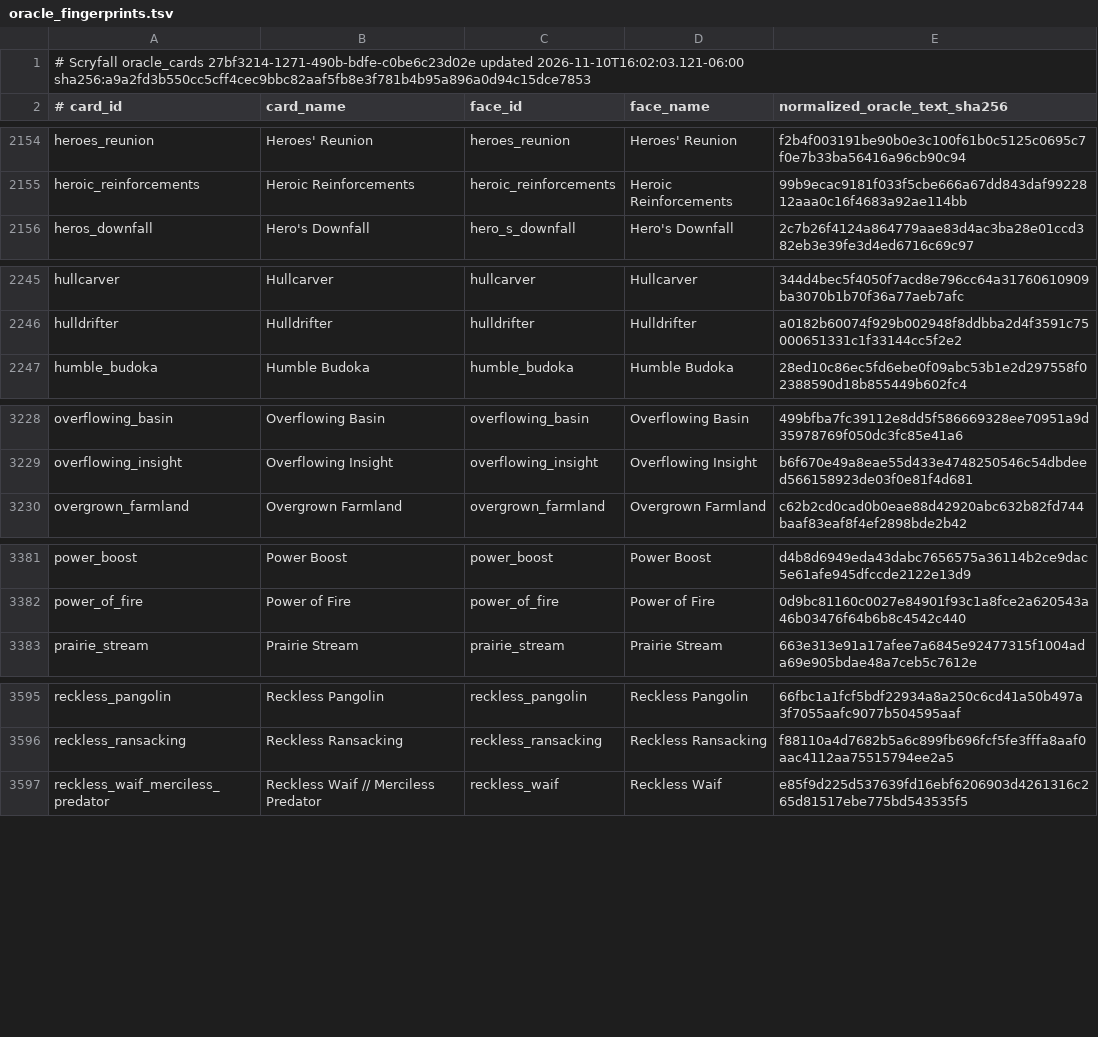
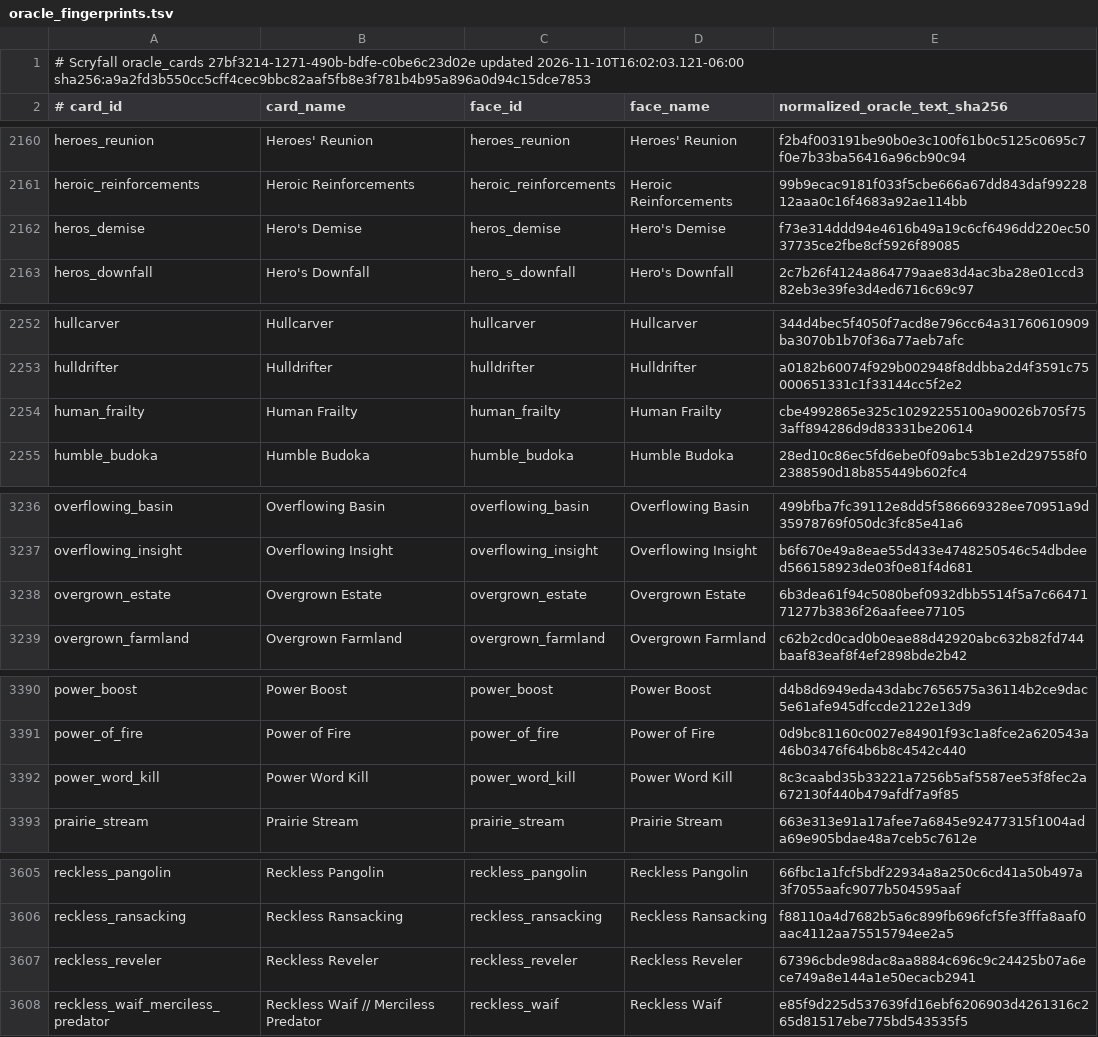
Before and after one commit to pizzaninja188/Cockatrice, a TSV file: tricerules/tricerules-cards/presentation/oracle_fingerprints.tsv, drawn as a sheet; only a part is shown, gaps mark what is left out; the diff covers the shown part only; the diff names each change by its address in the sheet, - before the commit and + after, or states it on an @@ line.

```diff
--- a/tricerules/tricerules-cards/presentation/oracle_fingerprints.tsv
+++ b/tricerules/tricerules-cards/presentation/oracle_fingerprints.tsv
+row 2162: heros_demise | Hero's Demise | heros_demise | Hero's Demise | f73e314ddd94e4616b49a19c6cf6496dd220ec5037735ce2fbe8cf5926f89085
+row 2254: human_frailty | Human Frailty | human_frailty | Human Frailty | cbe4992865e325c10292255100a90026b705f753aff894286d9d83331be20614
+row 3238: overgrown_estate | Overgrown Estate | overgrown_estate | Overgrown Estate | 6b3dea61f94c5080bef0932dbb5514f5a7c6647171277b3836f26aafeee77105
+row 3392: power_word_kill | Power Word Kill | power_word_kill | Power Word Kill | 8c3caabd35b33221a7256b5af5587ee53f8fec2a672130f440b479afdf7a9f85
+row 3607: reckless_reveler | Reckless Reveler | reckless_reveler | Reckless Reveler | 67396cbde98dac8aa8884c696c9c24425b07a6ece749a8e144a1e50ecacb2941
```
Also changed, not shown: 12 added rows elsewhere in this file, 43 other files.
